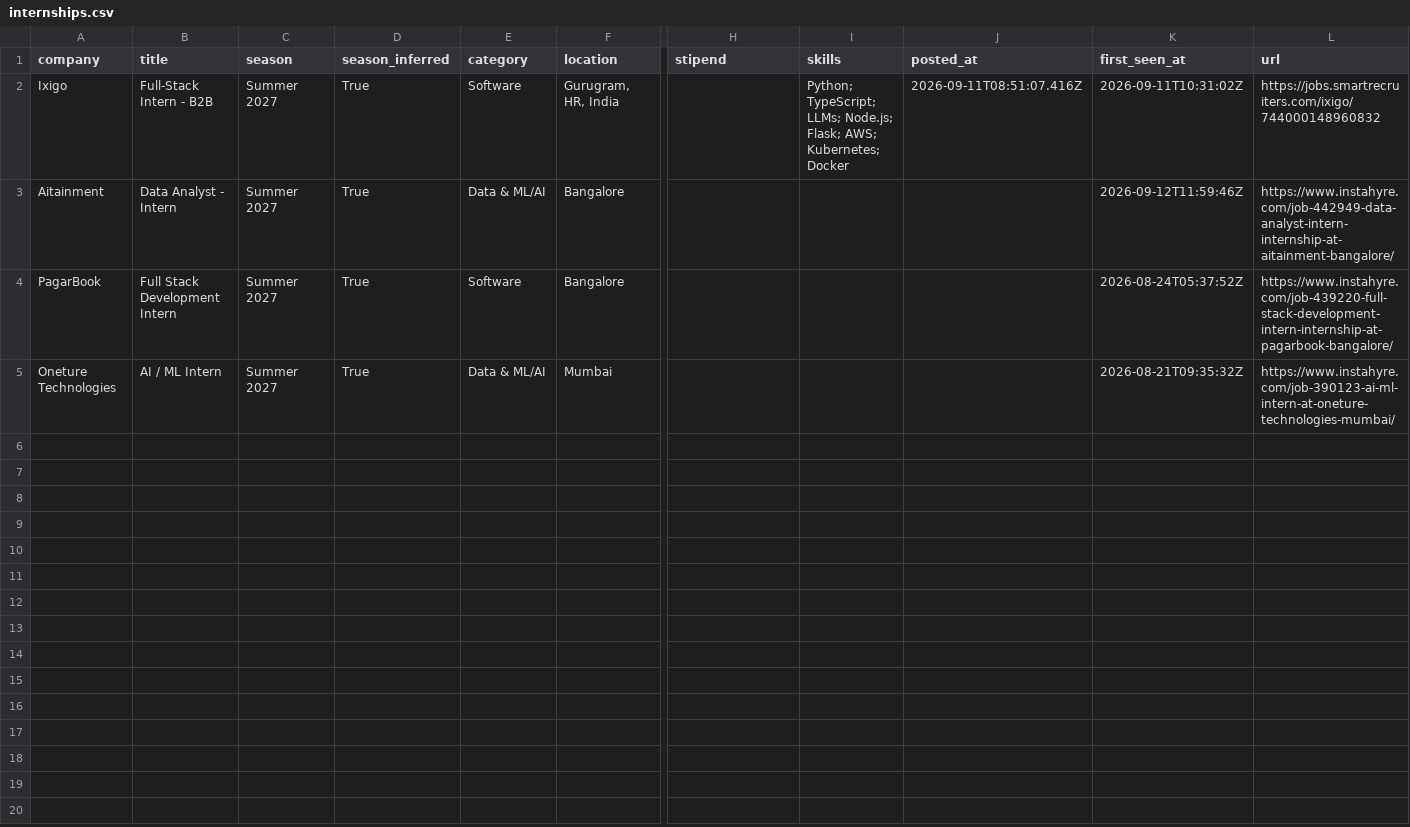
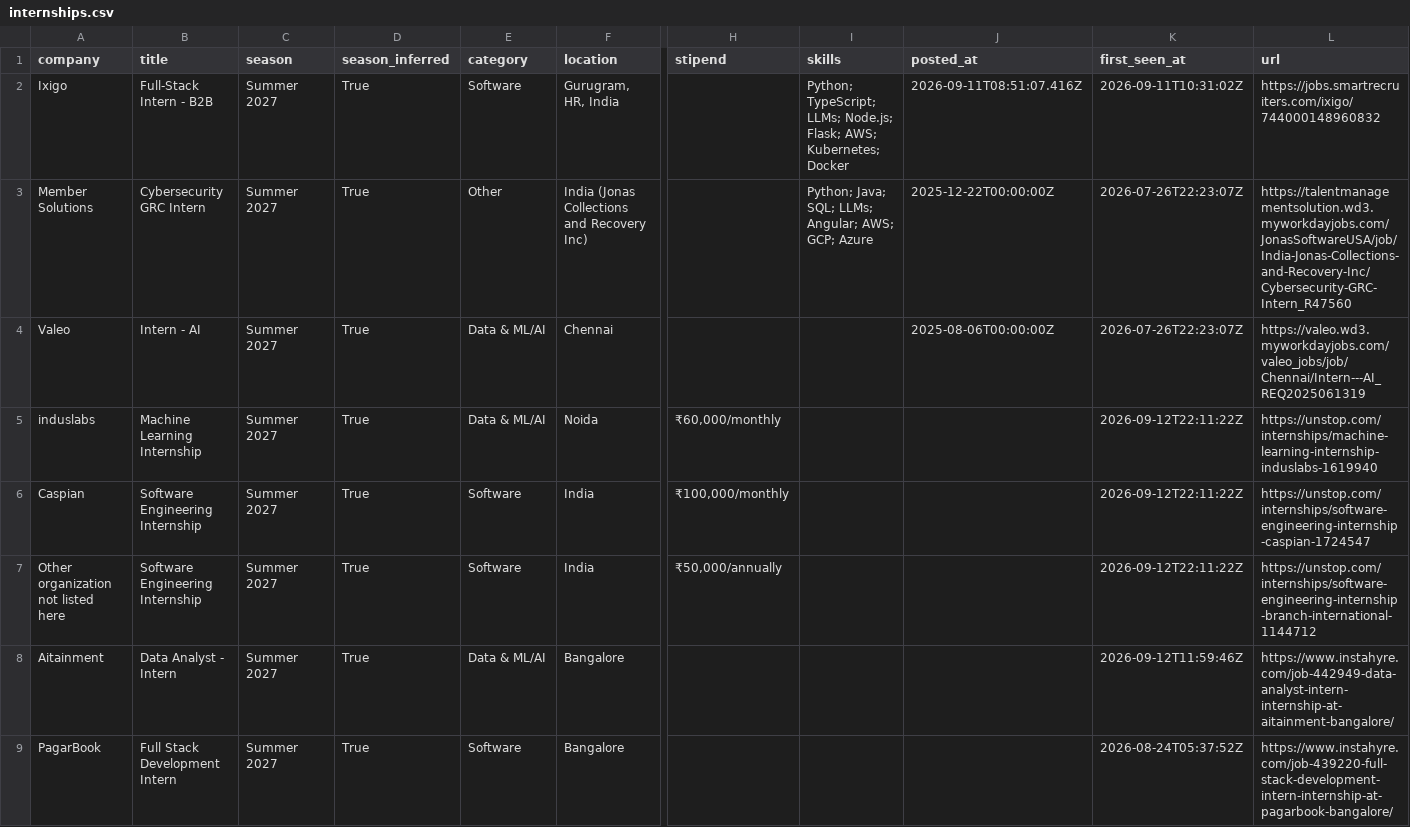
Before and after one commit to Rohan-droid7341/internship-engine-india, a CSV file: data/internships.csv, drawn as a sheet; only a part is shown, gaps mark what is left out; the shorter side is filled out with more unchanged rows; rows hold the shown columns only; the diff names each change by its address in the sheet, - before the commit and + after, or states it on an @@ line.

Commit message:
chore: update internships (2026-09-12 22:11 UTC)

```diff
--- a/data/internships.csv
+++ b/data/internships.csv
+row 3: Member Solutions | Cybersecurity GRC Intern | Summer 2027 | True | Other | India (Jonas Collections and Recovery Inc) |  | Python; Java; SQL; LLMs; Angular; AWS; GCP; Azure | 2025-12-22T00:00:00Z | 2026-07-26T22:23:07Z | https://talentmanagementsolution.wd3.myworkdayjobs.com/JonasSoftwareUSA/job/India-Jonas-Collections-and-Recovery-Inc/Cybersecurity-GRC-Intern_R47560
+row 4: Valeo | Intern - AI | Summer 2027 | True | Data & ML/AI | Chennai |  |  | 2025-08-06T00:00:00Z | 2026-07-26T22:23:07Z | https://valeo.wd3.myworkdayjobs.com/valeo_jobs/job/Chennai/Intern---AI_REQ2025061319
+row 5: induslabs | Machine Learning Internship | Summer 2027 | True | Data & ML/AI | Noida | ₹60,000/monthly |  |  | 2026-09-12T22:11:22Z | https://unstop.com/internships/machine-learning-internship-induslabs-1619940
+row 6: Caspian | Software Engineering Internship | Summer 2027 | True | Software | India | ₹100,000/monthly |  |  | 2026-09-12T22:11:22Z | https://unstop.com/internships/software-engineering-internship-caspian-1724547
+row 7: Other organization not listed here | Software Engineering Internship | Summer 2027 | True | Software | India | ₹50,000/annually |  |  | 2026-09-12T22:11:22Z | https://unstop.com/internships/software-engineering-internship-branch-international-1144712
```
Also changed, not shown: 14 other files.
